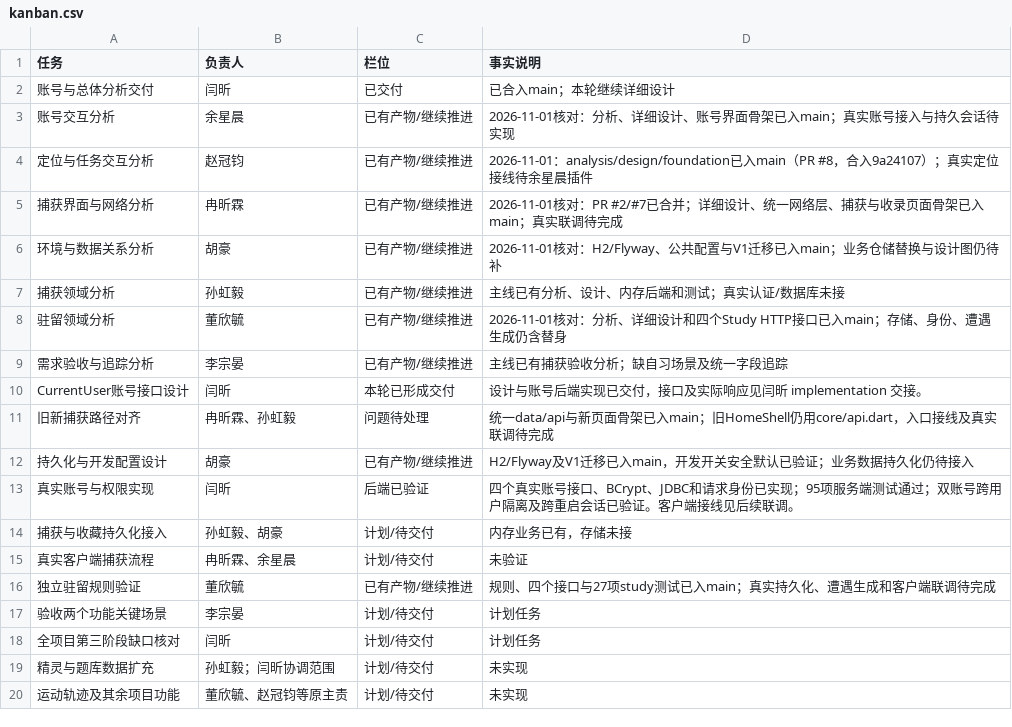
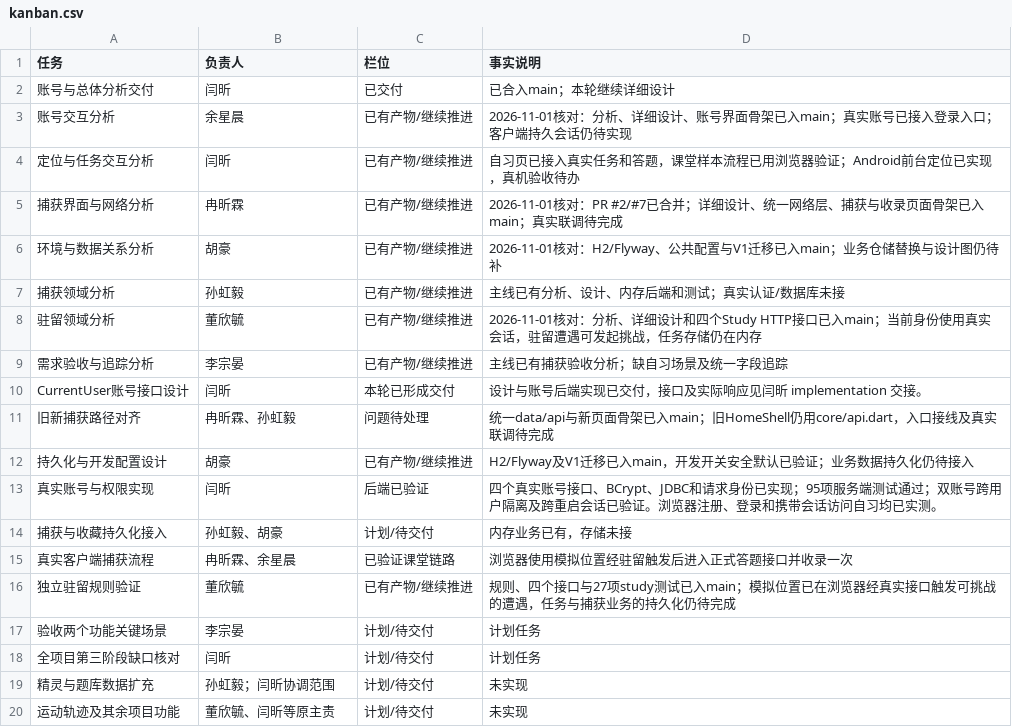
Before and after one commit to saltyfish8210/PKMON, a CSV file: docs/stage2/project/kanban.csv, drawn as a sheet.

```diff
--- a/docs/stage2/project/kanban.csv
+++ b/docs/stage2/project/kanban.csv
@@ -2,4 +2,4 @@
 账号与总体分析交付,闫昕,已交付,已合入main；本轮继续详细设计
-账号交互分析,余星晨,已有产物/继续推进,2026-11-01核对：分析、详细设计、账号界面骨架已入main；真实账号接入与持久会话待实现
-定位与任务交互分析,赵冠钧,已有产物/继续推进,2026-11-01：analysis/design/foundation已入main（PR #8，合入9a24107）；真实定位接线待余星晨插件
+账号交互分析,余星晨,已有产物/继续推进,2026-11-01核对：分析、详细设计、账号界面骨架已入main；真实账号已接入登录入口；客户端持久会话仍待实现
+定位与任务交互分析,闫昕,已有产物/继续推进,自习页已接入真实任务和答题，课堂样本流程已用浏览器验证；Android前台定位已实现，真机验收待办
 捕获界面与网络分析,冉昕霖,已有产物/继续推进,2026-11-01核对：PR #2/#7已合并；详细设计、统一网络层、捕获与收录页面骨架已入main；真实联调待完成
@@ -7,3 +7,3 @@
 捕获领域分析,孙虹毅,已有产物/继续推进,主线已有分析、设计、内存后端和测试；真实认证/数据库未接
-驻留领域分析,董欣毓,已有产物/继续推进,2026-11-01核对：分析、详细设计和四个Study HTTP接口已入main；存储、身份、遭遇生成仍含替身
+驻留领域分析,董欣毓,已有产物/继续推进,2026-11-01核对：分析、详细设计和四个Study HTTP接口已入main；当前身份使用真实会话，驻留遭遇可发起挑战，任务存储仍在内存
 需求验收与追踪分析,李宗晏,已有产物/继续推进,主线已有捕获验收分析；缺自习场景及统一字段追踪
@@ -12,6 +12,6 @@ CurrentUser账号接口设计,闫昕,本轮已形成交付,设计与账号后端
 持久化与开发配置设计,胡豪,已有产物/继续推进,H2/Flyway及V1迁移已入main，开发开关安全默认已验证；业务数据持久化仍待接入
-真实账号与权限实现,闫昕,后端已验证,四个真实账号接口、BCrypt、JDBC和请求身份已实现；95项服务端测试通过；双账号跨用户隔离及跨重启会话已验证。客户端接线见后续联调。
+真实账号与权限实现,闫昕,后端已验证,四个真实账号接口、BCrypt、JDBC和请求身份已实现；95项服务端测试通过；双账号跨用户隔离及跨重启会话已验证。浏览器注册、登录和携带会话访问自习均已实测。
 捕获与收藏持久化接入,孙虹毅、胡豪,计划/待交付,内存业务已有，存储未接
-真实客户端捕获流程,冉昕霖、余星晨,计划/待交付,未验证
-独立驻留规则验证,董欣毓,已有产物/继续推进,规则、四个接口与27项study测试已入main；真实持久化、遭遇生成和客户端联调待完成
+真实客户端捕获流程,冉昕霖、余星晨,已验证课堂链路,浏览器使用模拟位置经驻留触发后进入正式答题接口并收录一次
+独立驻留规则验证,董欣毓,已有产物/继续推进,规则、四个接口与27项study测试已入main；模拟位置已在浏览器经真实接口触发可挑战的遭遇，任务与捕获业务的持久化仍待完成
 验收两个功能关键场景,李宗晏,计划/待交付,计划任务
@@ -19,2 +19,2 @@ CurrentUser账号接口设计,闫昕,本轮已形成交付,设计与账号后端
 精灵与题库数据扩充,孙虹毅；闫昕协调范围,计划/待交付,未实现
-运动轨迹及其余项目功能,董欣毓、赵冠钧等原主责,计划/待交付,未实现
+运动轨迹及其余项目功能,董欣毓、闫昕等原主责,计划/待交付,未实现
```
Also changed, not shown: docs/stage2/project/backlog.csv, docs/stage2/project/core-functions.csv, 38 other files.
